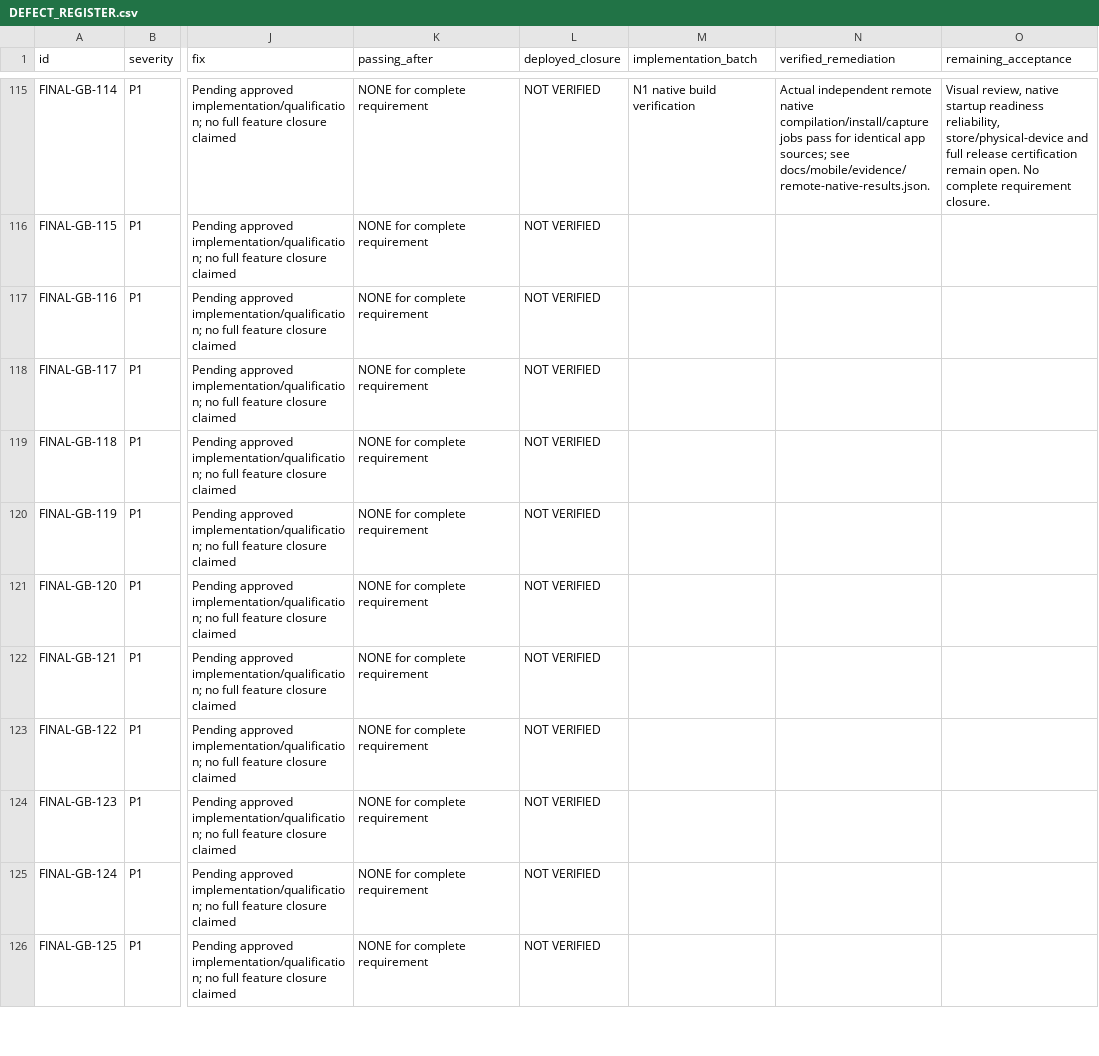
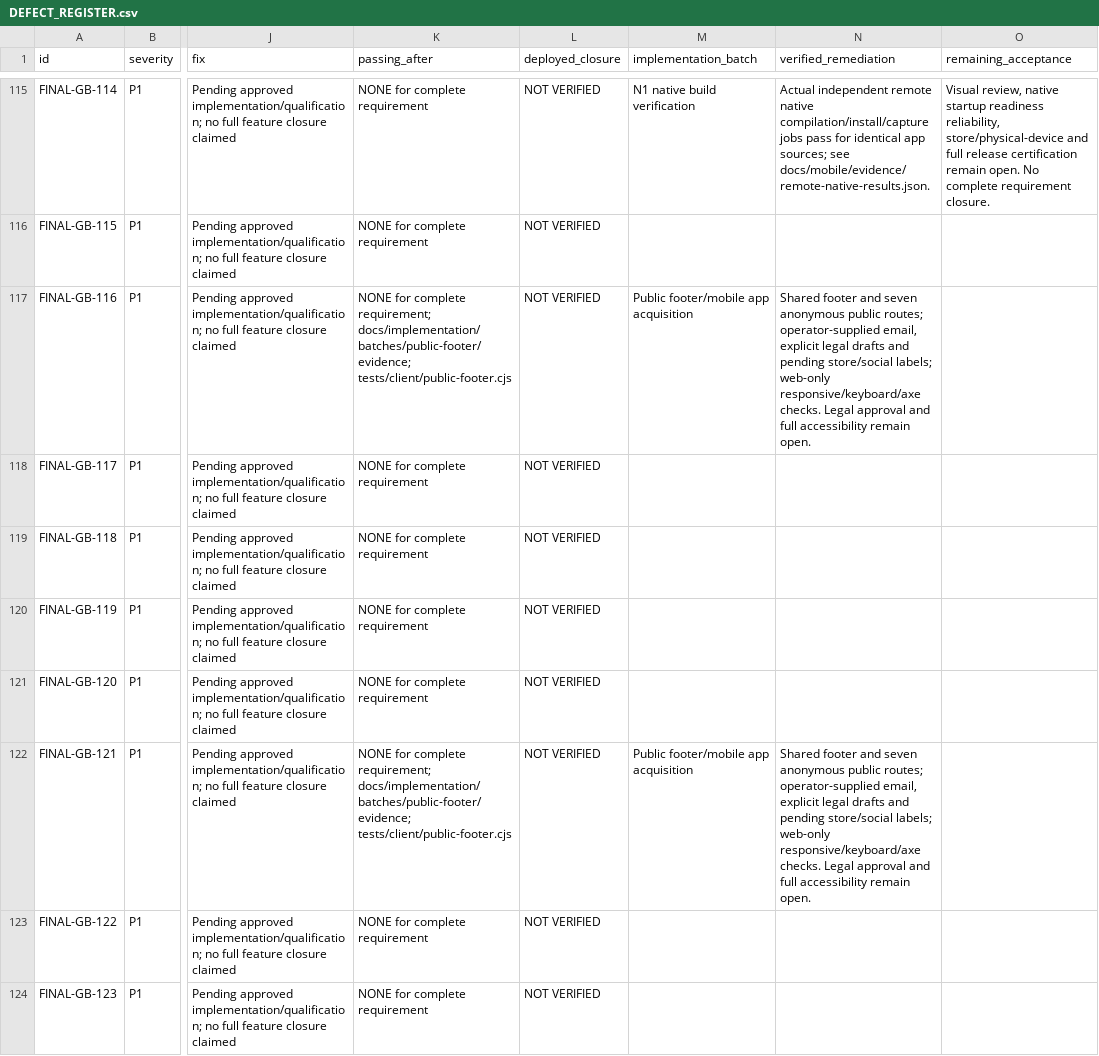
Before and after one commit to Unparalleled-Media-1/Glamit, a CSV file: docs/launch/DEFECT_REGISTER.csv, drawn as a sheet; only a part is shown, gaps mark what is left out; the shorter side is filled out with more unchanged rows; the diff names each change by its address in the sheet, - before the commit and + after, or states it on an @@ line.

```diff
--- a/docs/launch/DEFECT_REGISTER.csv
+++ b/docs/launch/DEFECT_REGISTER.csv
-K117 (passing_after): …for complete requirement
+K117 (passing_after): …for complete requirement; docs/implementation/batches/public-footer/evidence; tests/client/public-footer.cjs
-M117 (implementation_batch): (empty)
+M117 (implementation_batch): Public footer/mobile app acquisition
-N117 (verified_remediation): (empty)
+N117 (verified_remediation): Shared footer and seven anonymous public routes; operator-supplied email, explicit legal drafts and pending store/social labels; web-only responsive/keyboard/axe checks. Legal approval and full accessibility remain open.
-K122 (passing_after): …for complete requirement
+K122 (passing_after): …for complete requirement; docs/implementation/batches/public-footer/evidence; tests/client/public-footer.cjs
-M122 (implementation_batch): (empty)
+M122 (implementation_batch): Public footer/mobile app acquisition
-N122 (verified_remediation): (empty)
+N122 (verified_remediation): Shared footer and seven anonymous public routes; operator-supplied email, explicit legal drafts and pending store/social labels; web-only responsive/keyboard/axe checks. Legal approval and full accessibility remain open.
```
Also changed, not shown: docs/launch/COMPLETE_FEATURE_MATRIX.csv, 36 other files.
